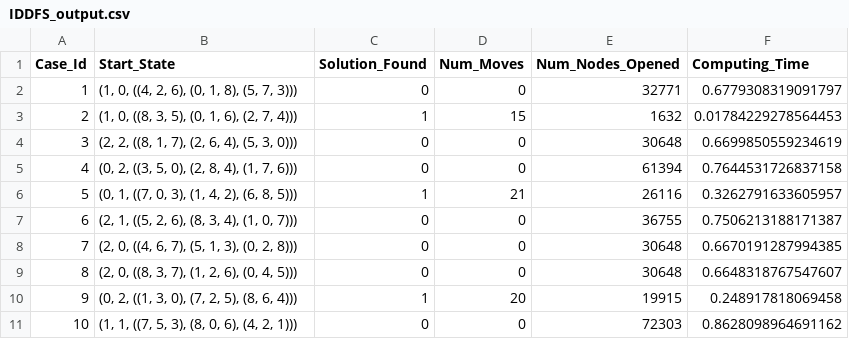
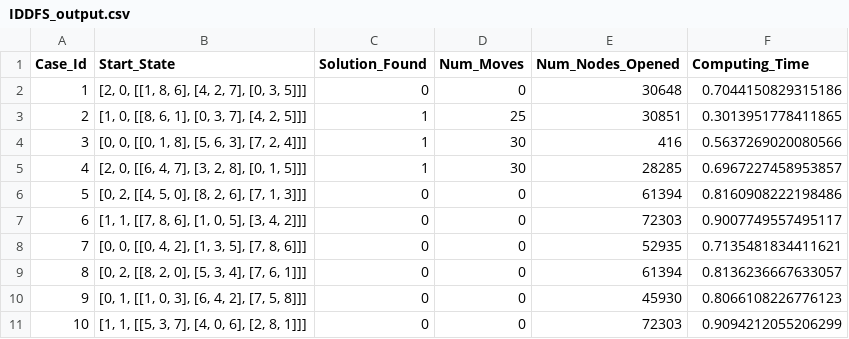
Before and after one commit to srinibhatt/AI, a CSV file: IDDFS_output.csv, drawn as a sheet.

```diff
--- a/IDDFS_output.csv
+++ b/IDDFS_output.csv
@@ -1,11 +1,11 @@
 Case_Id,Start_State,Solution_Found,Num_Moves,Num_Nodes_Opened,Computing_Time
-1,"(1, 0, ((4, 2, 6), (0, 1, 8), (5, 7, 3)))",0,0,32771,0.6779308319091797
-2,"(1, 0, ((8, 3, 5), (0, 1, 6), (2, 7, 4)))",1,15,1632,0.01784229278564453
-3,"(2, 2, ((8, 1, 7), (2, 6, 4), (5, 3, 0)))",0,0,30648,0.6699850559234619
-4,"(0, 2, ((3, 5, 0), (2, 8, 4), (1, 7, 6)))",0,0,61394,0.7644531726837158
-5,"(0, 1, ((7, 0, 3), (1, 4, 2), (6, 8, 5)))",1,21,26116,0.3262791633605957
-6,"(2, 1, ((5, 2, 6), (8, 3, 4), (1, 0, 7)))",0,0,36755,0.7506213188171387
-7,"(2, 0, ((4, 6, 7), (5, 1, 3), (0, 2, 8)))",0,0,30648,0.6670191287994385
-8,"(2, 0, ((8, 3, 7), (1, 2, 6), (0, 4, 5)))",0,0,30648,0.6648318767547607
-9,"(0, 2, ((1, 3, 0), (7, 2, 5), (8, 6, 4)))",1,20,19915,0.248917818069458
-10,"(1, 1, ((7, 5, 3), (8, 0, 6), (4, 2, 1)))",0,0,72303,0.8628098964691162
+1,"[2, 0, [[1, 8, 6], [4, 2, 7], [0, 3, 5]]]",0,0,30648,0.7044150829315186
+2,"[1, 0, [[8, 6, 1], [0, 3, 7], [4, 2, 5]]]",1,25,30851,0.3013951778411865
+3,"[0, 0, [[0, 1, 8], [5, 6, 3], [7, 2, 4]]]",1,30,416,0.5637269020080566
+4,"[2, 0, [[6, 4, 7], [3, 2, 8], [0, 1, 5]]]",1,30,28285,0.6967227458953857
+5,"[0, 2, [[4, 5, 0], [8, 2, 6], [7, 1, 3]]]",0,0,61394,0.8160908222198486
+6,"[1, 1, [[7, 8, 6], [1, 0, 5], [3, 4, 2]]]",0,0,72303,0.9007749557495117
+7,"[0, 0, [[0, 4, 2], [1, 3, 5], [7, 8, 6]]]",0,0,52935,0.7135481834411621
+8,"[0, 2, [[8, 2, 0], [5, 3, 4], [7, 6, 1]]]",0,0,61394,0.8136236667633057
+9,"[0, 1, [[1, 0, 3], [6, 4, 2], [7, 5, 8]]]",0,0,45930,0.8066108226776123
+10,"[1, 1, [[5, 3, 7], [4, 0, 6], [2, 8, 1]]]",0,0,72303,0.9094212055206299
```
Also changed, not shown: IDAstar_output.csv, 1 other file.
